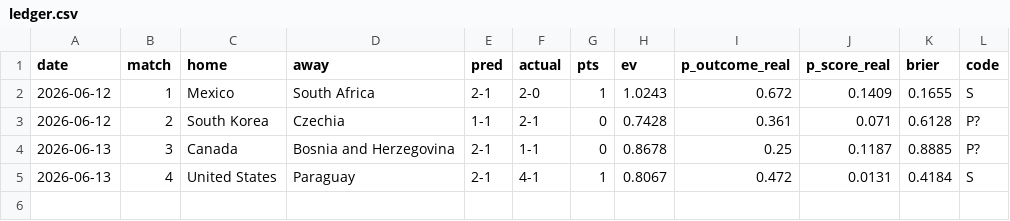
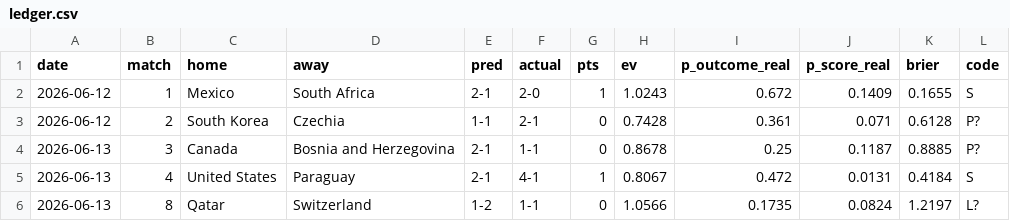
Before and after one commit to avraltod/worldcup-prophet, a CSV file: experiment/ledger.csv, drawn as a sheet; the diff names each change by its address in the sheet, - before the commit and + after, or states it on an @@ line.

```diff
--- a/experiment/ledger.csv
+++ b/experiment/ledger.csv
+row 6: 2026-06-13 | 8 | Qatar | Switzerland | 1-2 | 1-1 | 0 | 1.0566 | 0.1735 | 0.0824 | 1.2197 | L?
```
Also changed, not shown: 29 other files.
